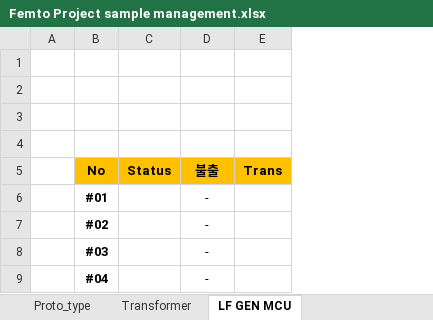
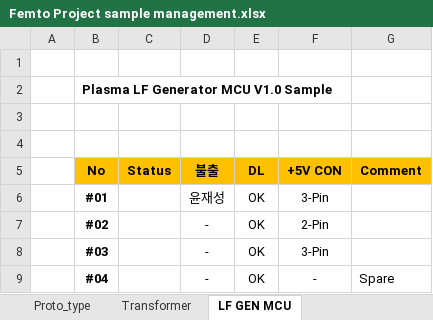
Before and after one commit to ArvidJoung/Plasma_Generator, an Excel workbook: Femto Project sample management.xlsx, sheet LF GEN MCU, drawn as a sheet; values as stored, in another font and other column widths than the file's, no borders; removed rows and columns are numbered as before the commit, all else as after; the diff names each change by its address in the sheet, - before the commit and + after, or states it on an @@ line.

Commit message:
[DOC] GEN MCU sample update

```diff
--- a/Femto Project sample management.xlsx (sheet LF GEN MCU)
+++ b/Femto Project sample management.xlsx (sheet LF GEN MCU)
-column E (Trans), empty
+column E (DL), rows 6-9: all OK
+column F (+5V CON), rows 6-9: 3-Pin | 2-Pin | 3-Pin | -
+column G (Comment), row 9: Spare
-B2 (No): (empty)
+B2 (No): Plasma LF Generator MCU V1.0 Sample
-D6 (불출): -
+D6 (불출): 윤재성
```
Also changed, not shown: sheet Proto_type, sheet Transformer, Femto Project 비용 List.xlsx.
